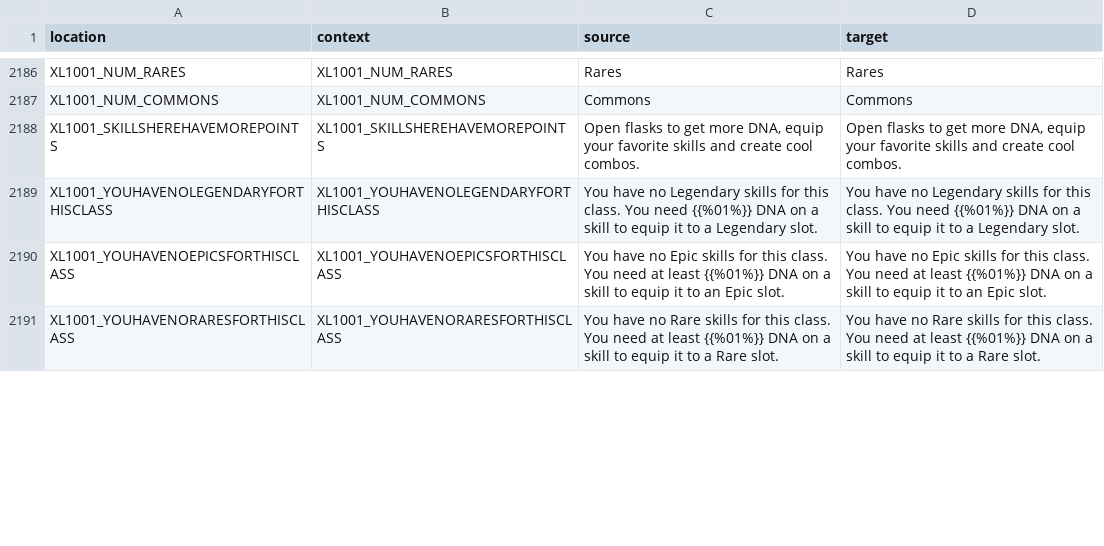
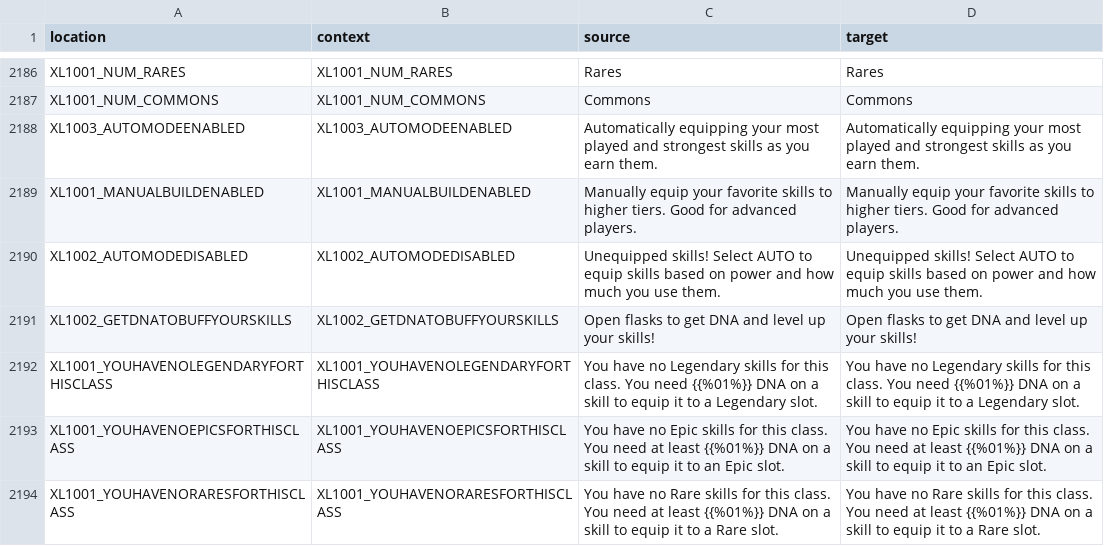
Before and after one commit to bencelot/GeneshiftTranslations, a CSV file: en.csv, drawn as a sheet; only a part is shown, gaps mark what is left out; the diff covers the shown part only.

```diff
--- a/en.csv
+++ b/en.csv
@@ -2187,3 +2187,6 @@
 "XL1001_NUM_COMMONS","XL1001_NUM_COMMONS","Commons","Commons"
-"XL1001_SKILLSHEREHAVEMOREPOINTS","XL1001_SKILLSHEREHAVEMOREPOINTS","Open flasks to get more DNA, equip your favorite skills and create cool combos.","Open flasks to get more DNA, equip your favorite skills and create cool combos."
+"XL1003_AUTOMODEENABLED","XL1003_AUTOMODEENABLED","Automatically equipping your most played and strongest skills as you earn them.","Automatically equipping your most played and strongest skills as you earn them."
+"XL1001_MANUALBUILDENABLED","XL1001_MANUALBUILDENABLED","Manually equip your favorite skills to higher tiers. Good for advanced players.","Manually equip your favorite skills to higher tiers. Good for advanced players."
+"XL1002_AUTOMODEDISABLED","XL1002_AUTOMODEDISABLED","Unequipped skills! Select AUTO to equip skills based on power and how much you use them.","Unequipped skills! Select AUTO to equip skills based on power and how much you use them."
+"XL1002_GETDNATOBUFFYOURSKILLS","XL1002_GETDNATOBUFFYOURSKILLS","Open flasks to get DNA and level up your skills!","Open flasks to get DNA and level up your skills!"
 "XL1001_YOUHAVENOLEGENDARYFORTHISCLASS","XL1001_YOUHAVENOLEGENDARYFORTHISCLASS","You have no Legendary skills for this class. You need {{%01%}} DNA on a skill to equip it to a Legendary slot.","You have no Legendary skills for this class. You need {{%01%}} DNA on a skill to equip it to a Legendary slot."
```
Also changed, not shown: 8 added rows, 5 removed rows and 36 edited cells elsewhere in this file, es_AR.csv, fr.csv, 4 other files.
